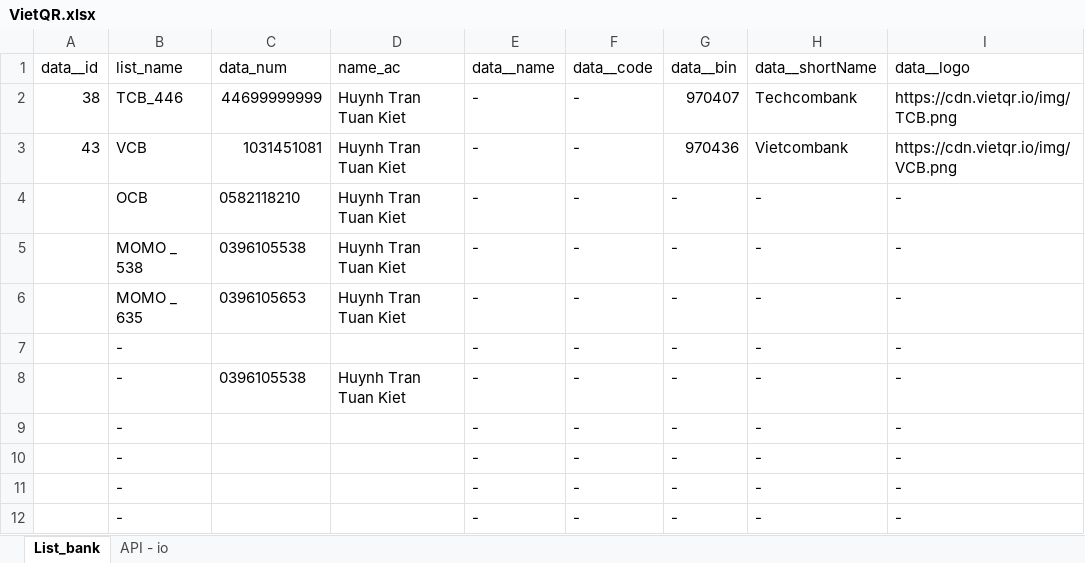
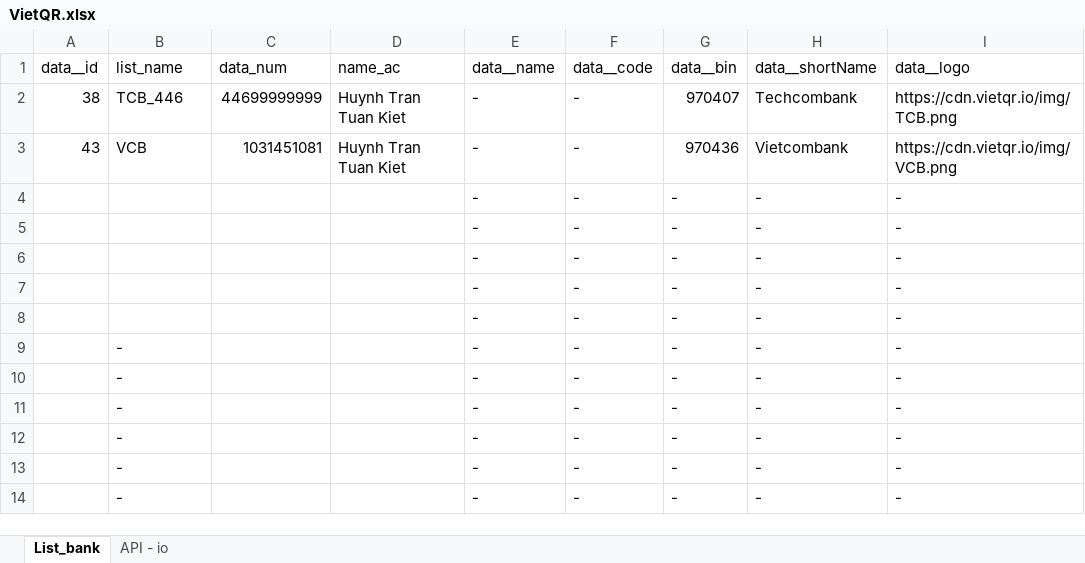
Before and after one commit to kiethtt-105/qr_bank, an Excel workbook: VietQR.xlsx, sheet List_bank, drawn as a sheet; only a part is shown; the shorter side is filled out with more unchanged rows; values as stored, in another font and other column widths than the file's, no borders; the diff names each change by its address in the sheet, - before the commit and + after, or states it on an @@ line.

Commit message:
Update VietQR.xlsx

```diff
--- a/VietQR.xlsx (sheet List_bank)
+++ b/VietQR.xlsx (sheet List_bank)
-B4 (list_name): OCB
+B4 (list_name): (empty)
-C4 (data_num): 0582118210
+C4 (data_num): (empty)
-D4:D6 (name_ac): Huynh Tran Tuan Kiet
+D4:D6 (name_ac): (empty)
-B5 (list_name): MOMO _ 538
+B5 (list_name): (empty)
-C5 (data_num): 0396105538
+C5 (data_num): (empty)
-B6 (list_name): MOMO _ 635
+B6 (list_name): (empty)
-C6 (data_num): 0396105653
+C6 (data_num): (empty)
-B7:B8 (list_name): -
+B7:B8 (list_name): (empty)
-C8 (data_num): 0396105538
+C8 (data_num): (empty)
-D8 (name_ac): Huynh Tran Tuan Kiet
+D8 (name_ac): (empty)
```
